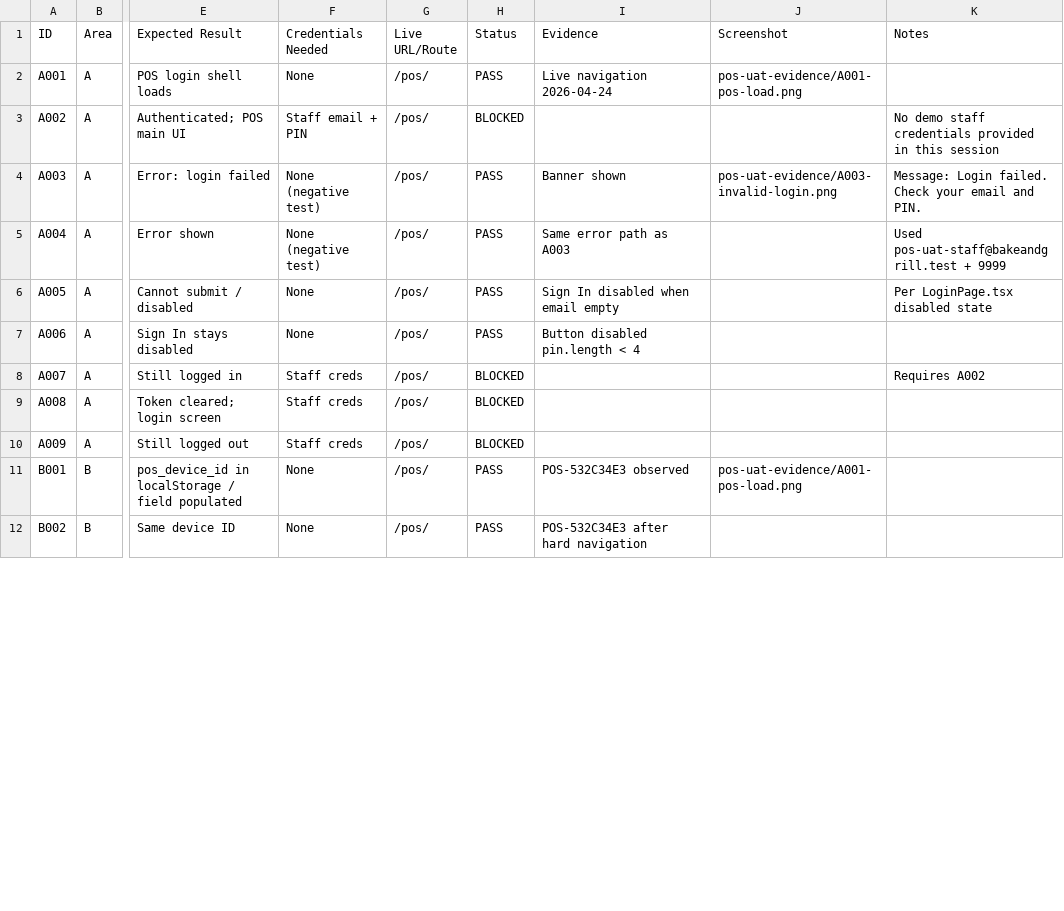
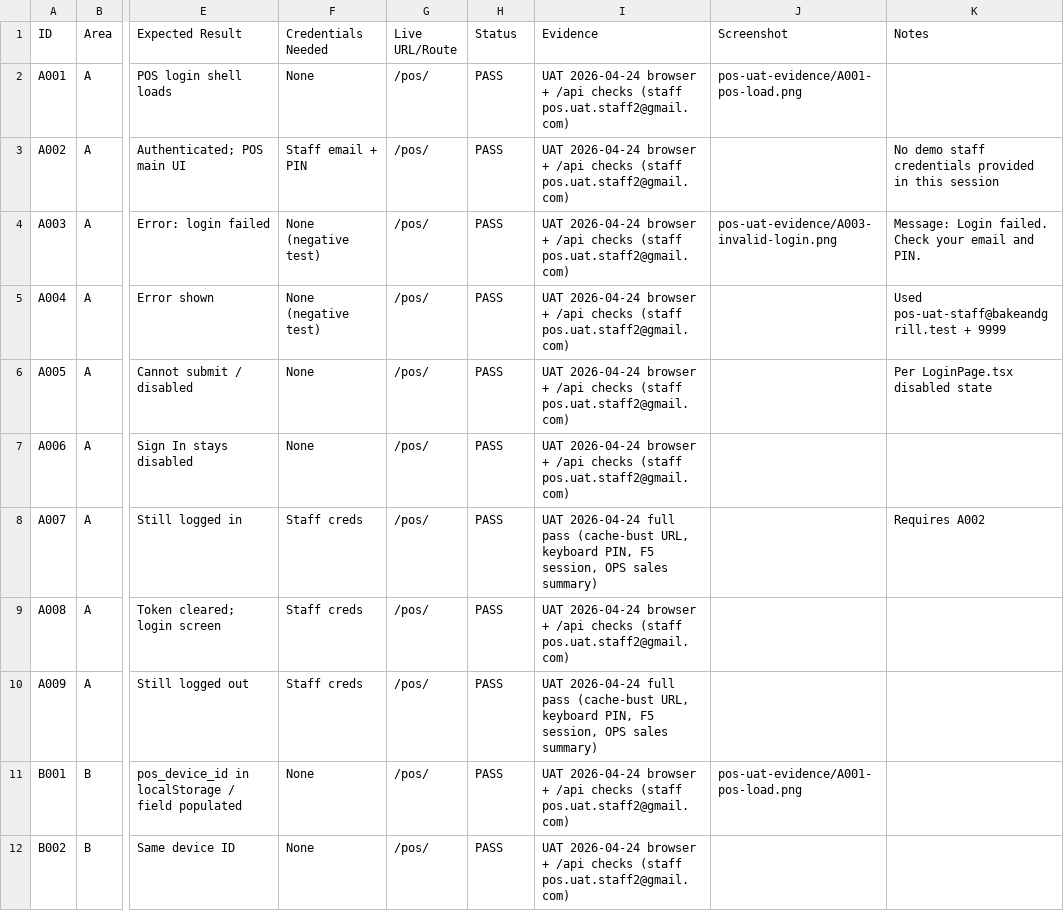
Before and after one commit to ampilarey/Bakeandgrill, a CSV file: pos_uat_test_matrix.csv, drawn as a sheet; only a part is shown, gaps mark what is left out; the diff covers the shown part only; the diff names each change by its address in the sheet, - before the commit and + after, or states it on an @@ line.

```diff
--- a/pos_uat_test_matrix.csv
+++ b/pos_uat_test_matrix.csv
-I2 (Evidence): Live navigation 2026-04-24
+I2 (Evidence): UAT 2026-04-24 browser + /api checks (staff pos.uat.staff2@gmail.com)
-H3 (Status): BLOCKED
+H3 (Status): PASS
-I3 (Evidence): (empty)
+I3 (Evidence): UAT 2026-04-24 browser + /api checks (staff pos.uat.staff2@gmail.com)
-I4 (Evidence): Banner shown
+I4 (Evidence): UAT 2026-04-24 browser + /api checks (staff pos.uat.staff2@gmail.com)
-I5 (Evidence): Same error path as A003
+I5 (Evidence): UAT 2026-04-24 browser + /api checks (staff pos.uat.staff2@gmail.com)
-I6 (Evidence): Sign In disabled when email empty
+I6 (Evidence): UAT 2026-04-24 browser + /api checks (staff pos.uat.staff2@gmail.com)
-I7 (Evidence): Button disabled pin.length < 4
+I7 (Evidence): UAT 2026-04-24 browser + /api checks (staff pos.uat.staff2@gmail.com)
-H8:H10 (Status): BLOCKED
+H8:H10 (Status): PASS
-I8 (Evidence): (empty)
+I8 (Evidence): UAT 2026-04-24 full pass (cache-bust URL, keyboard PIN, F5 session, OPS sales summary)
-I9 (Evidence): (empty)
+I9 (Evidence): UAT 2026-04-24 browser + /api checks (staff pos.uat.staff2@gmail.com)
-I10 (Evidence): (empty)
+I10 (Evidence): UAT 2026-04-24 full pass (cache-bust URL, keyboard PIN, F5 session, OPS sales summary)
-I11 (Evidence): POS-532C34E3 observed
+I11 (Evidence): UAT 2026-04-24 browser + /api checks (staff pos.uat.staff2@gmail.com)
-I12 (Evidence): POS-532C34E3 after hard navigation
+I12 (Evidence): UAT 2026-04-24 browser + /api checks (staff pos.uat.staff2@gmail.com)
```
Also changed, not shown: 62 edited cells elsewhere in this file, 5 other files.
